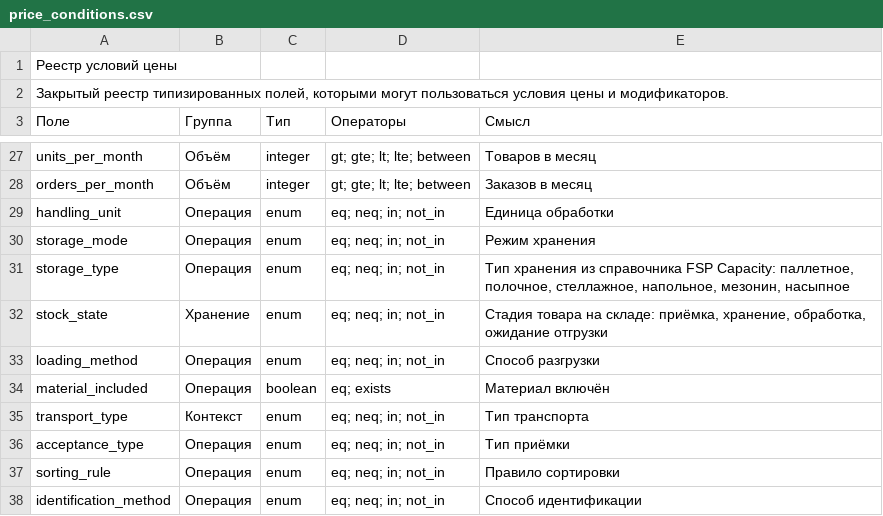
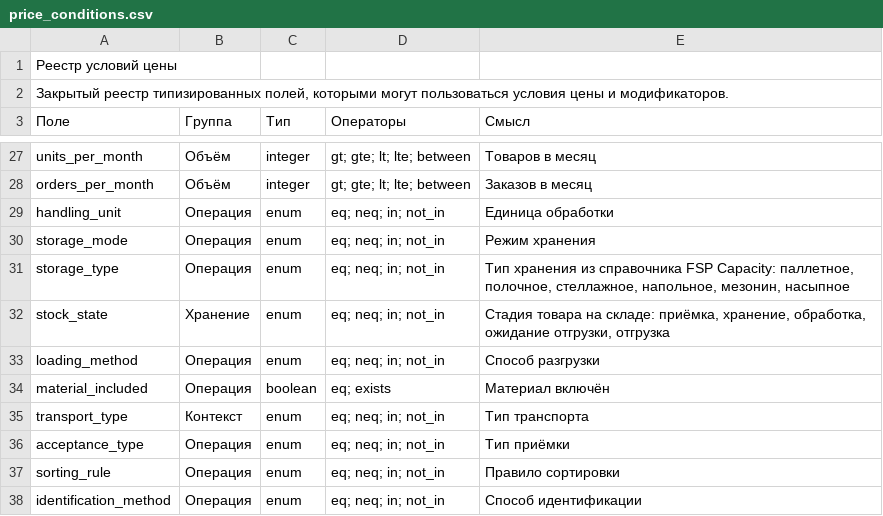
Before and after one commit to open-fsp/fsp, a CSV file: modules/pricing/price_conditions.csv, drawn as a sheet; only a part is shown, gaps mark what is left out.

```diff
--- a/modules/pricing/price_conditions.csv
+++ b/modules/pricing/price_conditions.csv
@@ -31,3 +31,3 @@ storage_mode,Операция,enum,eq; neq; in; not_in,Режим хранени
 storage_type,Операция,enum,eq; neq; in; not_in,"Тип хранения из справочника FSP Capacity: паллетное, полочное, стеллажное, напольное, мезонин, насыпное"
-stock_state,Хранение,enum,eq; neq; in; not_in,"Стадия товара на складе: приёмка, хранение, обработка, ожидание отгрузки"
+stock_state,Хранение,enum,eq; neq; in; not_in,"Стадия товара на складе: приёмка, хранение, обработка, ожидание отгрузки, отгрузка"
 loading_method,Операция,enum,eq; neq; in; not_in,Способ разгрузки
```
Also changed, not shown: modules/core/parameters.csv, modules/pricing/rules.csv.
